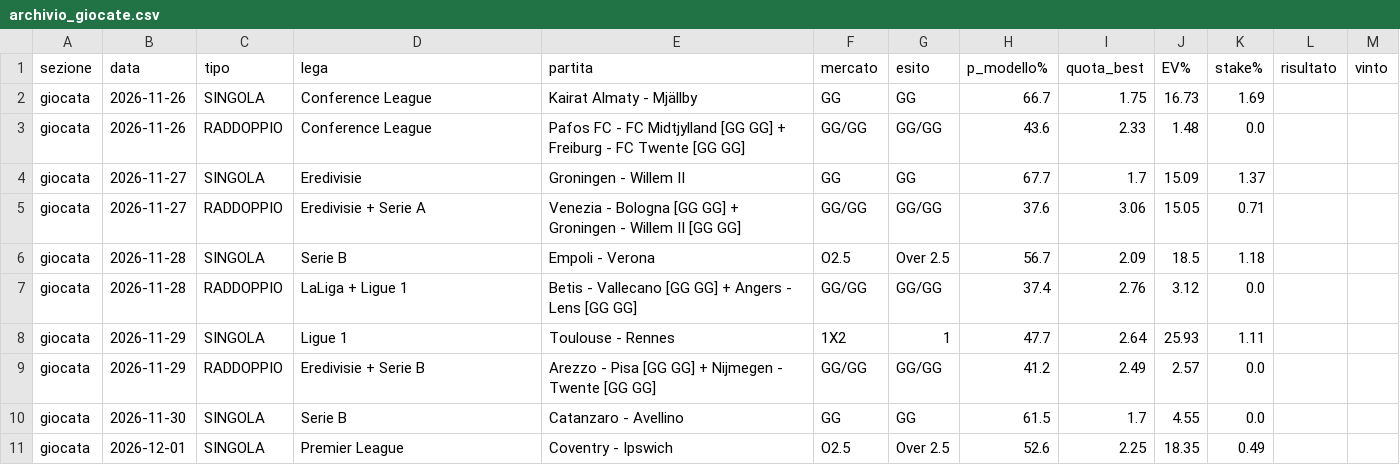
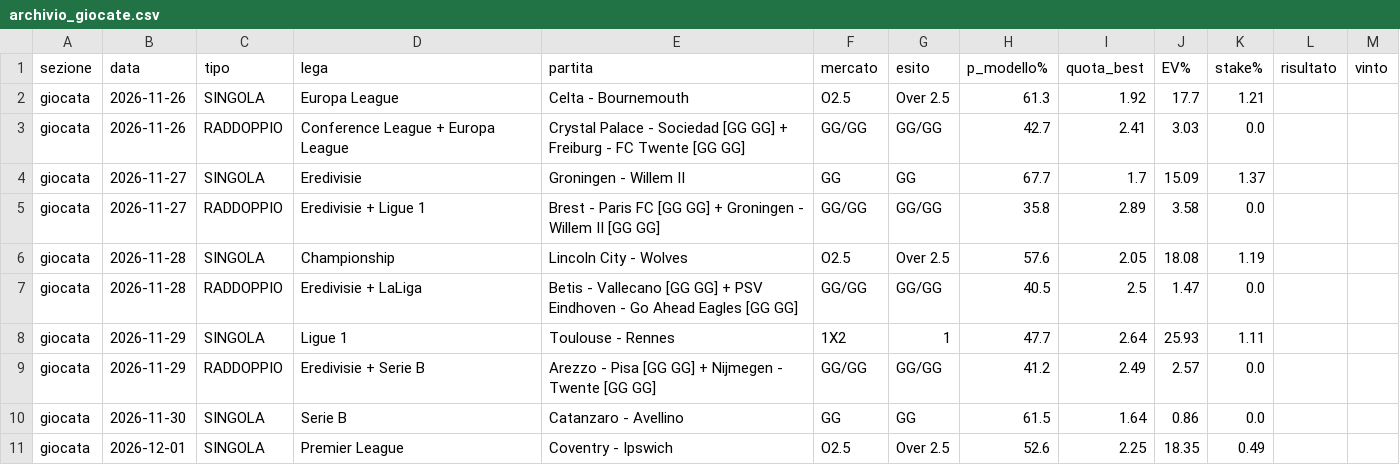
Before and after one commit to marianovigna95/predictor, a CSV file: site/archivio_giocate.csv, drawn as a sheet; only a part is shown; the diff covers the shown part only.

```diff
--- a/site/archivio_giocate.csv
+++ b/site/archivio_giocate.csv
@@ -1,11 +1,11 @@
 sezione,data,tipo,lega,partita,mercato,esito,p_modello%,quota_best,EV%,stake%,risultato,vinto
-giocata,2026-11-26,SINGOLA,Conference League,Kairat Almaty - Mjällby,GG,GG,66.7,1.75,16.73,1.69,,
-giocata,2026-11-26,RADDOPPIO,Conference League,Pafos FC - FC Midtjylland [GG GG] + Freiburg - FC Twente [GG GG],GG/GG,GG/GG,43.6,2.33,1.48,0.0,,
+giocata,2026-11-26,SINGOLA,Europa League,Celta - Bournemouth,O2.5,Over 2.5,61.3,1.92,17.7,1.21,,
+giocata,2026-11-26,RADDOPPIO,Conference League + Europa League,Crystal Palace - Sociedad [GG GG] + Freiburg - FC Twente [GG GG],GG/GG,GG/GG,42.7,2.41,3.03,0.0,,
 giocata,2026-11-27,SINGOLA,Eredivisie,Groningen - Willem II,GG,GG,67.7,1.7,15.09,1.37,,
-giocata,2026-11-27,RADDOPPIO,Eredivisie + Serie A,Venezia - Bologna [GG GG] + Groningen - Willem II [GG GG],GG/GG,GG/GG,37.6,3.06,15.05,0.71,,
-giocata,2026-11-28,SINGOLA,Serie B,Empoli - Verona,O2.5,Over 2.5,56.7,2.09,18.5,1.18,,
-giocata,2026-11-28,RADDOPPIO,LaLiga + Ligue 1,Betis - Vallecano [GG GG] + Angers - Lens [GG GG],GG/GG,GG/GG,37.4,2.76,3.12,0.0,,
+giocata,2026-11-27,RADDOPPIO,Eredivisie + Ligue 1,Brest - Paris FC [GG GG] + Groningen - Willem II [GG GG],GG/GG,GG/GG,35.8,2.89,3.58,0.0,,
+giocata,2026-11-28,SINGOLA,Championship,Lincoln City - Wolves,O2.5,Over 2.5,57.6,2.05,18.08,1.19,,
+giocata,2026-11-28,RADDOPPIO,Eredivisie + LaLiga,Betis - Vallecano [GG GG] + PSV Eindhoven - Go Ahead Eagles [GG GG],GG/GG,GG/GG,40.5,2.5,1.47,0.0,,
 giocata,2026-11-29,SINGOLA,Ligue 1,Toulouse - Rennes,1X2,1,47.7,2.64,25.93,1.11,,
 giocata,2026-11-29,RADDOPPIO,Eredivisie + Serie B,Arezzo - Pisa [GG GG] + Nijmegen - Twente [GG GG],GG/GG,GG/GG,41.2,2.49,2.57,0.0,,
-giocata,2026-11-30,SINGOLA,Serie B,Catanzaro - Avellino,GG,GG,61.5,1.7,4.55,0.0,,
+giocata,2026-11-30,SINGOLA,Serie B,Catanzaro - Avellino,GG,GG,61.5,1.64,0.86,0.0,,
 giocata,2026-12-01,SINGOLA,Premier League,Coventry - Ipswich,O2.5,Over 2.5,52.6,2.25,18.35,0.49,,
```
Also changed, not shown: 12 edited cells elsewhere in this file, data/forecast_coppe.csv, data/forecast_multi.csv, 37 other files.
